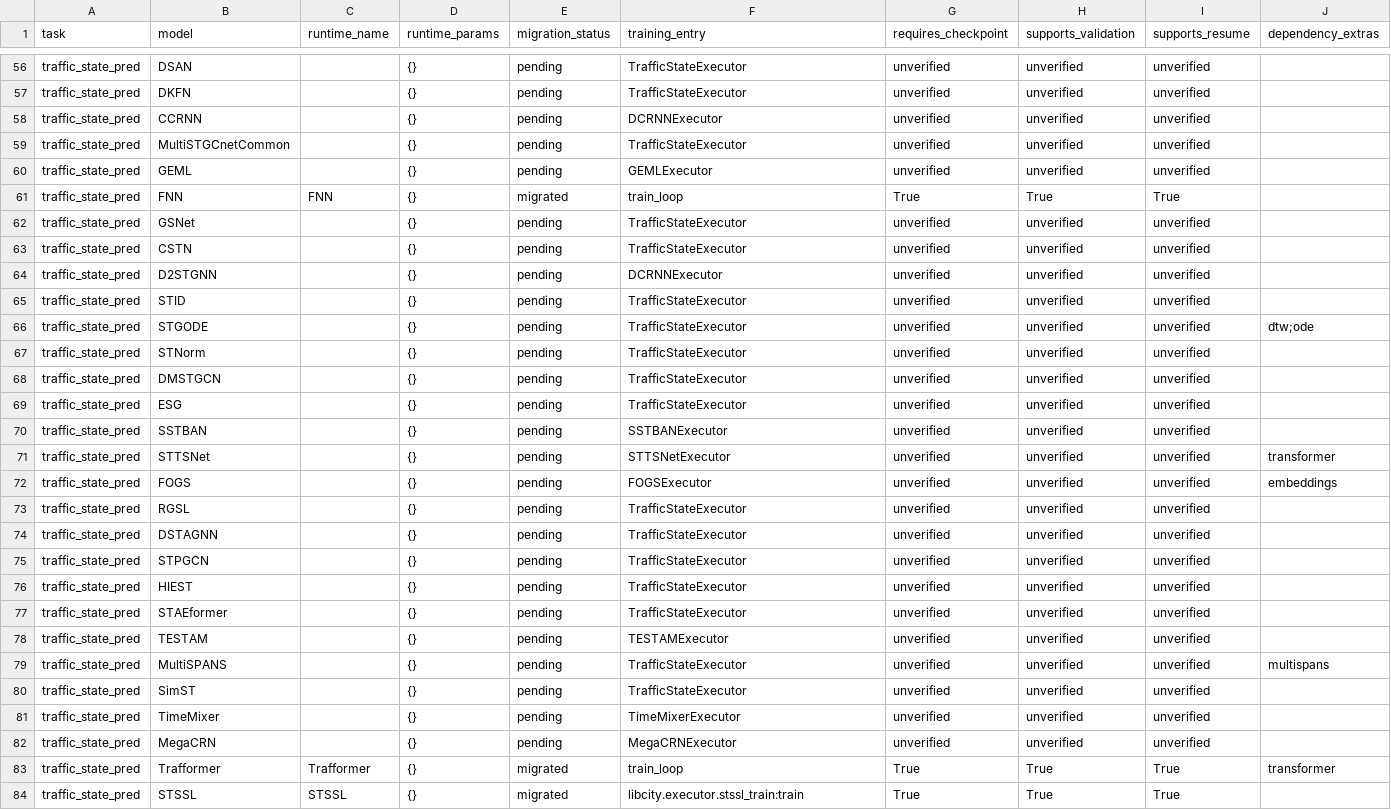
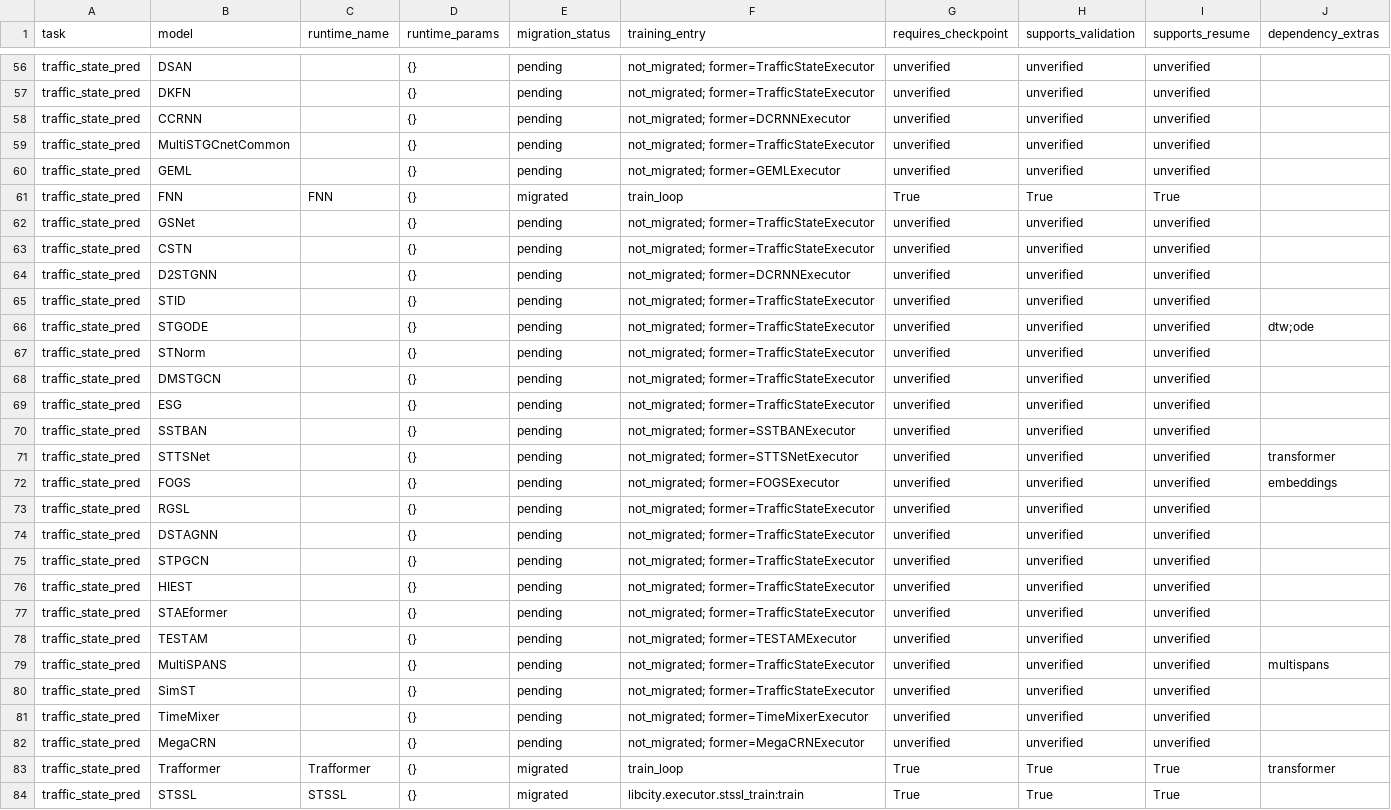
Before and after one commit to networkWaveGen/Bigscity-LibCity, a CSV file: docs/modernization/runtime/model-migration.csv, drawn as a sheet; only a part is shown, gaps mark what is left out; the diff covers the shown part only; the diff names each change by its address in the sheet, - before the commit and + after, or states it on an @@ line.

```diff
--- a/docs/modernization/runtime/model-migration.csv
+++ b/docs/modernization/runtime/model-migration.csv
-F56:F57 (training_entry): TrafficStateExecutor
+F56:F57 (training_entry): not_migrated; former=TrafficStateExecutor
-F58 (training_entry): DCRNNExecutor
+F58 (training_entry): not_migrated; former=DCRNNExecutor
-F59 (training_entry): TrafficStateExecutor
+F59 (training_entry): not_migrated; former=TrafficStateExecutor
-F60 (training_entry): GEMLExecutor
+F60 (training_entry): not_migrated; former=GEMLExecutor
-F62:F63 (training_entry): TrafficStateExecutor
+F62:F63 (training_entry): not_migrated; former=TrafficStateExecutor
-F64 (training_entry): DCRNNExecutor
+F64 (training_entry): not_migrated; former=DCRNNExecutor
-F65:F69 (training_entry): TrafficStateExecutor
+F65:F69 (training_entry): not_migrated; former=TrafficStateExecutor
-F70 (training_entry): SSTBANExecutor
+F70 (training_entry): not_migrated; former=SSTBANExecutor
-F71 (training_entry): STTSNetExecutor
+F71 (training_entry): not_migrated; former=STTSNetExecutor
-F72 (training_entry): FOGSExecutor
+F72 (training_entry): not_migrated; former=FOGSExecutor
-F73:F77 (training_entry): TrafficStateExecutor
+F73:F77 (training_entry): not_migrated; former=TrafficStateExecutor
-F78 (training_entry): TESTAMExecutor
+F78 (training_entry): not_migrated; former=TESTAMExecutor
-F79:F80 (training_entry): TrafficStateExecutor
+F79:F80 (training_entry): not_migrated; former=TrafficStateExecutor
-F81 (training_entry): TimeMixerExecutor
+F81 (training_entry): not_migrated; former=TimeMixerExecutor
-F82 (training_entry): MegaCRNExecutor
+F82 (training_entry): not_migrated; former=MegaCRNExecutor
```
Also changed, not shown: 62 edited cells elsewhere in this file, 13 other files.
